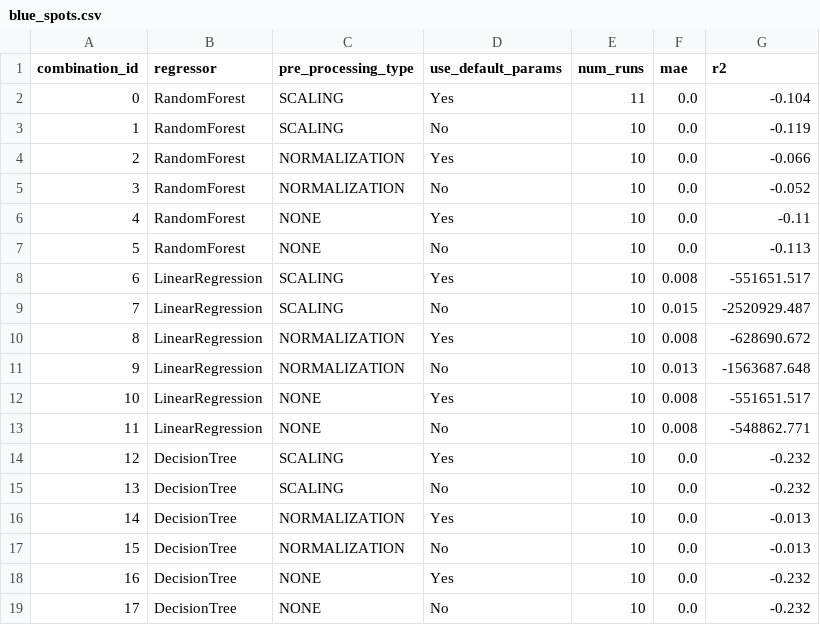
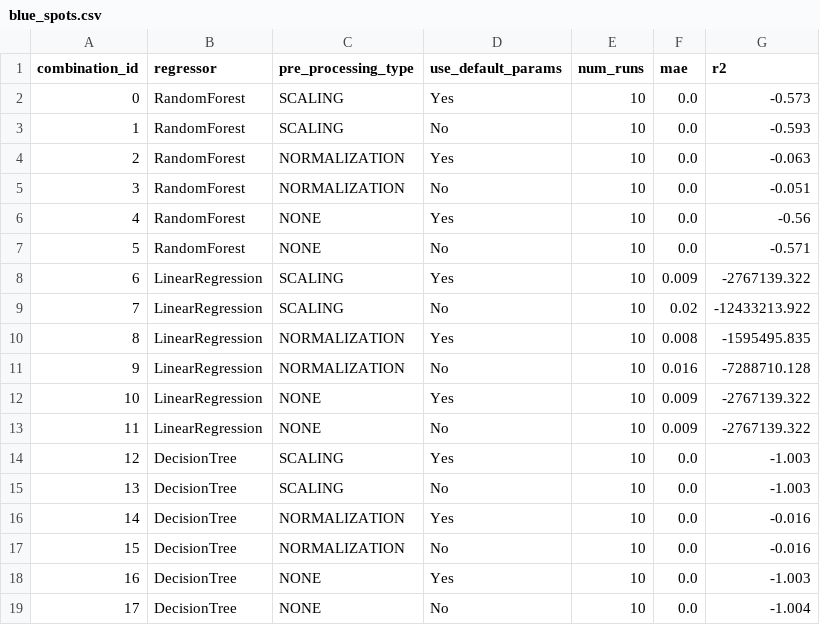
Before and after one commit to rohitrajgopalan/mlm, a CSV file: results/low/zeronet/13/blue_spots.csv, drawn as a sheet.

```diff
--- a/results/low/zeronet/13/blue_spots.csv
+++ b/results/low/zeronet/13/blue_spots.csv
@@ -1,19 +1,19 @@
 combination_id,regressor,pre_processing_type,use_default_params,num_runs,mae,r2
-0,RandomForest,SCALING,Yes,11,0.0,-0.104
-1,RandomForest,SCALING,No,10,0.0,-0.119
-2,RandomForest,NORMALIZATION,Yes,10,0.0,-0.066
-3,RandomForest,NORMALIZATION,No,10,0.0,-0.052
-4,RandomForest,NONE,Yes,10,0.0,-0.11
-5,RandomForest,NONE,No,10,0.0,-0.113
-6,LinearRegression,SCALING,Yes,10,0.008,-551651.517
-7,LinearRegression,SCALING,No,10,0.015,-2520929.487
-8,LinearRegression,NORMALIZATION,Yes,10,0.008,-628690.672
-9,LinearRegression,NORMALIZATION,No,10,0.013,-1563687.648
-10,LinearRegression,NONE,Yes,10,0.008,-551651.517
-11,LinearRegression,NONE,No,10,0.008,-548862.771
-12,DecisionTree,SCALING,Yes,10,0.0,-0.232
-13,DecisionTree,SCALING,No,10,0.0,-0.232
-14,DecisionTree,NORMALIZATION,Yes,10,0.0,-0.013
-15,DecisionTree,NORMALIZATION,No,10,0.0,-0.013
-16,DecisionTree,NONE,Yes,10,0.0,-0.232
-17,DecisionTree,NONE,No,10,0.0,-0.232
+0,RandomForest,SCALING,Yes,10,0.0,-0.573
+1,RandomForest,SCALING,No,10,0.0,-0.593
+2,RandomForest,NORMALIZATION,Yes,10,0.0,-0.063
+3,RandomForest,NORMALIZATION,No,10,0.0,-0.051
+4,RandomForest,NONE,Yes,10,0.0,-0.56
+5,RandomForest,NONE,No,10,0.0,-0.571
+6,LinearRegression,SCALING,Yes,10,0.009,-2767139.322
+7,LinearRegression,SCALING,No,10,0.02,-12433213.922
+8,LinearRegression,NORMALIZATION,Yes,10,0.008,-1595495.835
+9,LinearRegression,NORMALIZATION,No,10,0.016,-7288710.128
+10,LinearRegression,NONE,Yes,10,0.009,-2767139.322
+11,LinearRegression,NONE,No,10,0.009,-2767139.322
+12,DecisionTree,SCALING,Yes,10,0.0,-1.003
+13,DecisionTree,SCALING,No,10,0.0,-1.003
+14,DecisionTree,NORMALIZATION,Yes,10,0.0,-0.016
+15,DecisionTree,NORMALIZATION,No,10,0.0,-0.016
+16,DecisionTree,NONE,Yes,10,0.0,-1.003
+17,DecisionTree,NONE,No,10,0.0,-1.004
```
Also changed, not shown: results/low/zeronet/13/distance_to_enemy_aggregator.csv, results/low/zeronet/13/distance_to_enemy_context.csv, 6 other files.
